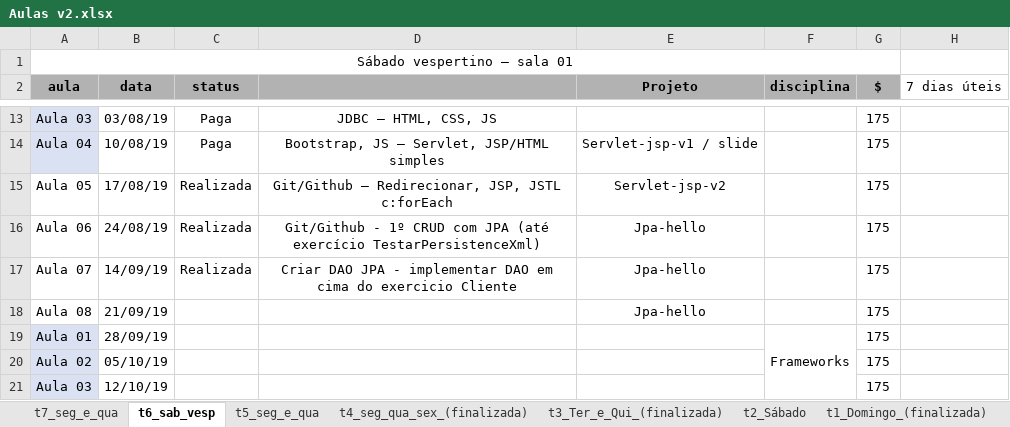
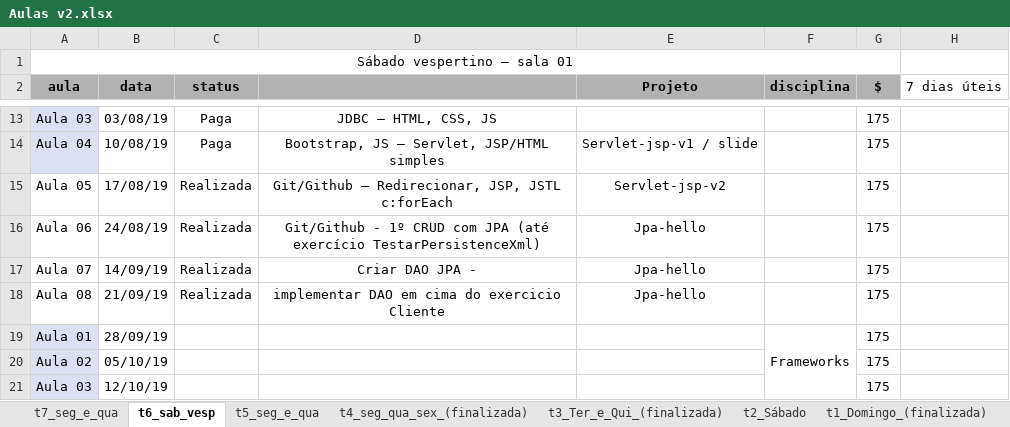
Before and after one commit to FabioDevGomes/aulas-3way, an Excel workbook: Cronograma aulas/Aulas v2.xlsx, sheet t6_sab_vesp, drawn as a sheet; only a part is shown, gaps mark what is left out; values as stored, in another font and other column widths than the file's, no borders; the diff names each change by its address in the sheet, - before the commit and + after, or states it on an @@ line.

```diff
--- a/Cronograma aulas/Aulas v2.xlsx (sheet t6_sab_vesp)
+++ b/Cronograma aulas/Aulas v2.xlsx (sheet t6_sab_vesp)
-D17: Criar DAO JPA - implementar DAO em cima do exercicio Cliente
+D17: Criar DAO JPA -
-C18 (status): (empty)
+C18 (status): Realizada
-D18: (empty)
+D18: implementar DAO em cima do exercicio Cliente
```
Also changed, not shown: charts or pictures, 3 other files.
